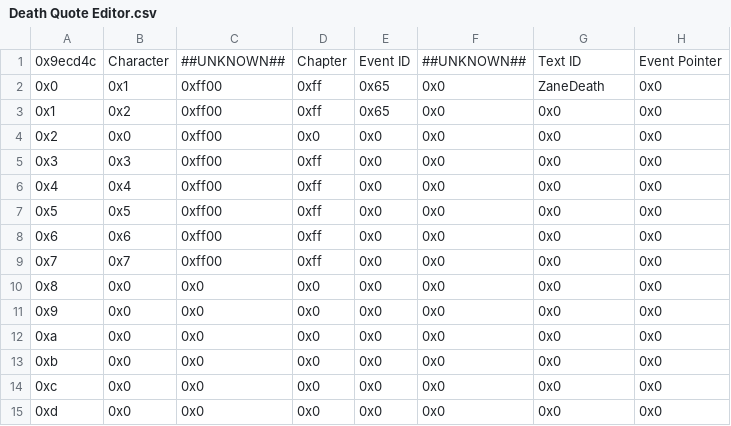
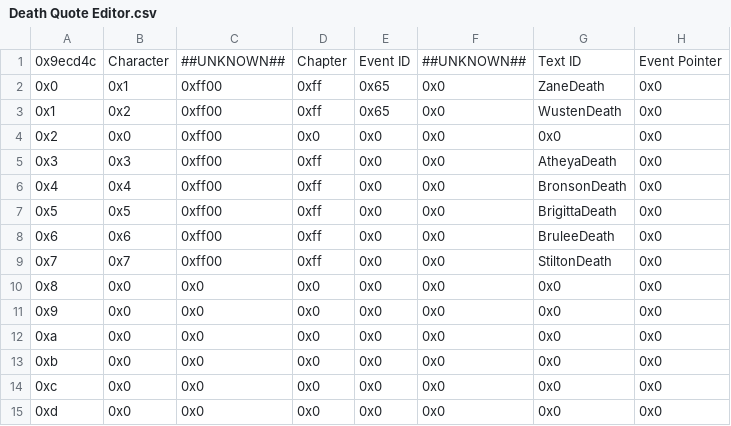
Before and after one commit to devvyyy/Devvy-Hack, a CSV file: Tables/FE8 Nightmare modules/Quote editors/Death Quote Editor.csv, drawn as a sheet; only a part is shown.

```diff
--- a/Tables/FE8 Nightmare modules/Quote editors/Death Quote Editor.csv
+++ b/Tables/FE8 Nightmare modules/Quote editors/Death Quote Editor.csv
@@ -2,9 +2,9 @@
 0x0,0x1,0xff00,0xff,0x65,0x0,ZaneDeath,0x0
-0x1,0x2,0xff00,0xff,0x65,0x0,0x0,0x0
+0x1,0x2,0xff00,0xff,0x65,0x0,WustenDeath,0x0
 0x2,0x0,0xff00,0x0,0x0,0x0,0x0,0x0
-0x3,0x3,0xff00,0xff,0x0,0x0,0x0,0x0
-0x4,0x4,0xff00,0xff,0x0,0x0,0x0,0x0
-0x5,0x5,0xff00,0xff,0x0,0x0,0x0,0x0
-0x6,0x6,0xff00,0xff,0x0,0x0,0x0,0x0
-0x7,0x7,0xff00,0xff,0x0,0x0,0x0,0x0
+0x3,0x3,0xff00,0xff,0x0,0x0,AtheyaDeath,0x0
+0x4,0x4,0xff00,0xff,0x0,0x0,BronsonDeath,0x0
+0x5,0x5,0xff00,0xff,0x0,0x0,BrigittaDeath,0x0
+0x6,0x6,0xff00,0xff,0x0,0x0,BruleeDeath,0x0
+0x7,0x7,0xff00,0xff,0x0,0x0,StiltonDeath,0x0
 0x8,0x0,0x0,0x0,0x0,0x0,0x0,0x0
```
Also changed, not shown: Tables/FE8 Nightmare modules/Item editors/FE8 Spell Association Editor.csv, 28 other files.
